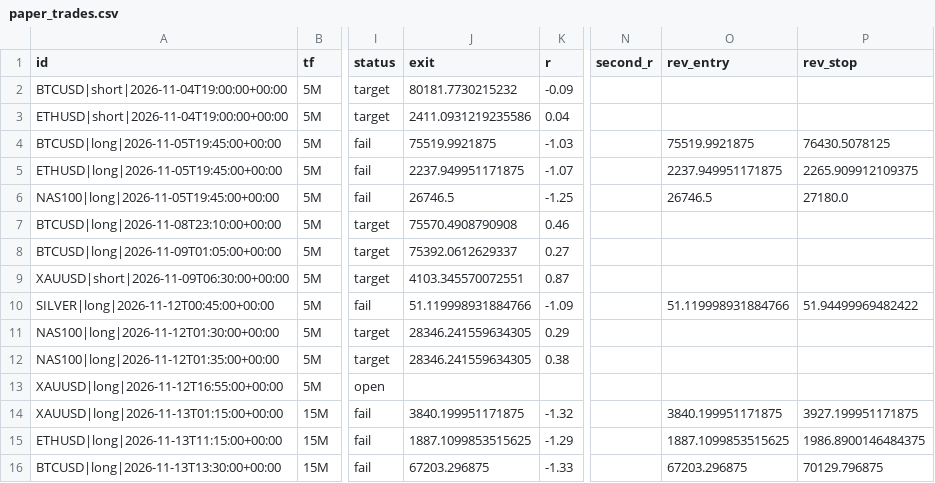
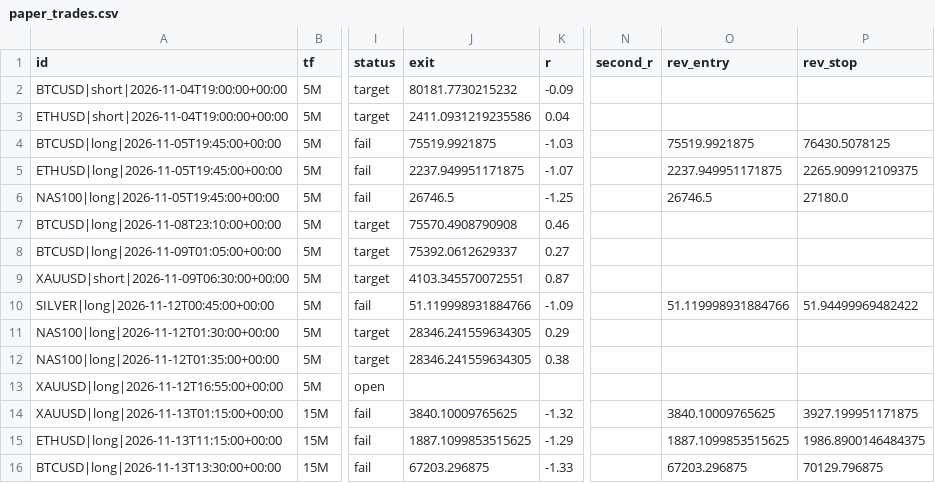
Before and after one commit to pkgfinance2022/rsi-scanner, a CSV file: paper_trades.csv, drawn as a sheet; only a part is shown, gaps mark what is left out; the diff names each change by its address in the sheet, - before the commit and + after, or states it on an @@ line.

```diff
--- a/paper_trades.csv
+++ b/paper_trades.csv
-J14 (exit): 3840.199951171875
+J14 (exit): 3840.10009765625
-O14 (rev_entry): 3840.199951171875
+O14 (rev_entry): 3840.10009765625
```
Also changed, not shown: 1 other file.
